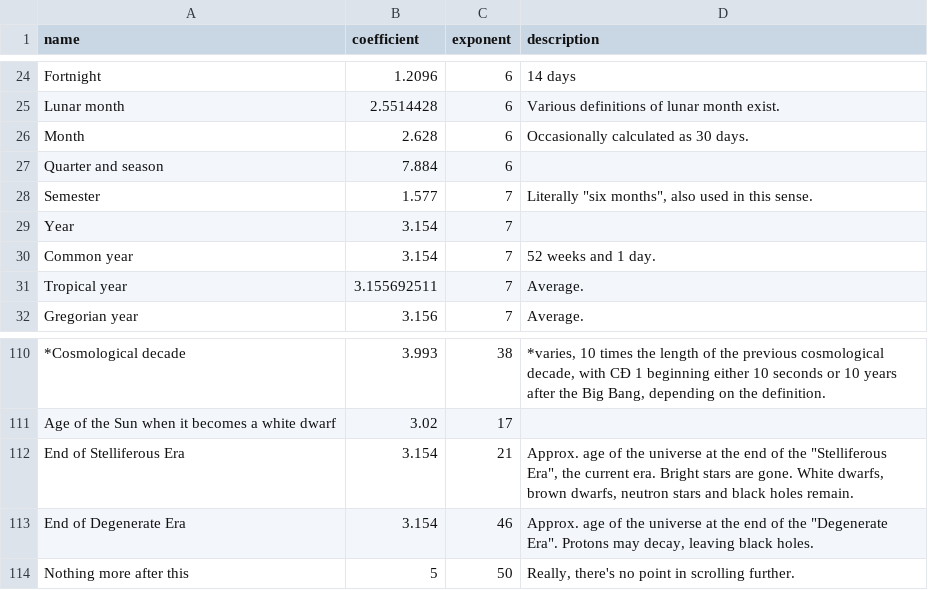
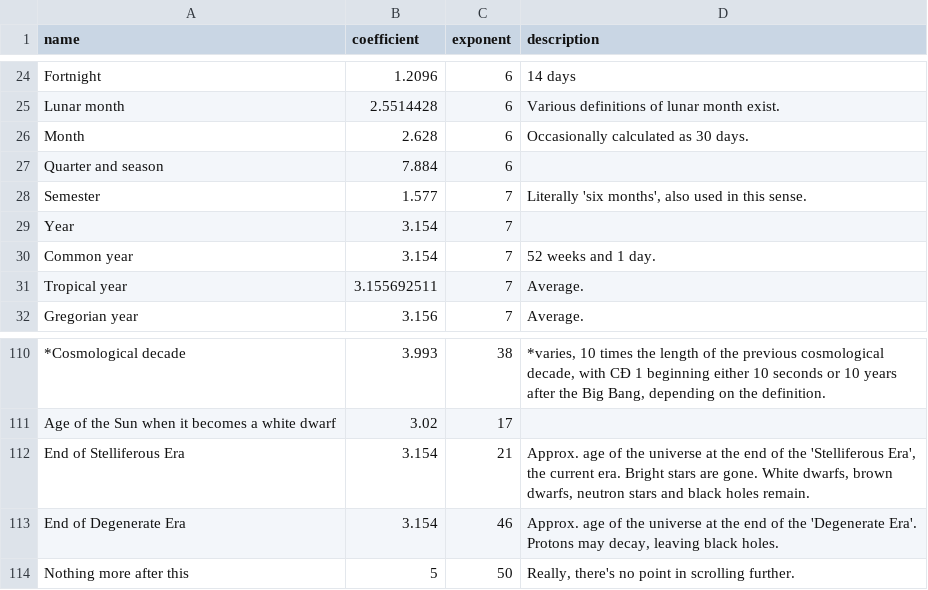
Before and after one commit to ElvinC/microcentury, a CSV file: units.csv, drawn as a sheet; only a part is shown, gaps mark what is left out; the diff covers the shown part only; the diff names each change by its address in the sheet, - before the commit and + after, or states it on an @@ line.

```diff
--- a/units.csv
+++ b/units.csv
-D28 (description): Literally "six months", also used…
+D28 (description): Literally 'six months', also used…
-D112 (description): …of the "Stelliferous Era", the current…
+D112 (description): …of the 'Stelliferous Era', the current…
-D113 (description): …of the "Degenerate Era". Protons may…
+D113 (description): …of the 'Degenerate Era'. Protons may…
```
Also changed, not shown: 8 edited cells elsewhere in this file.
